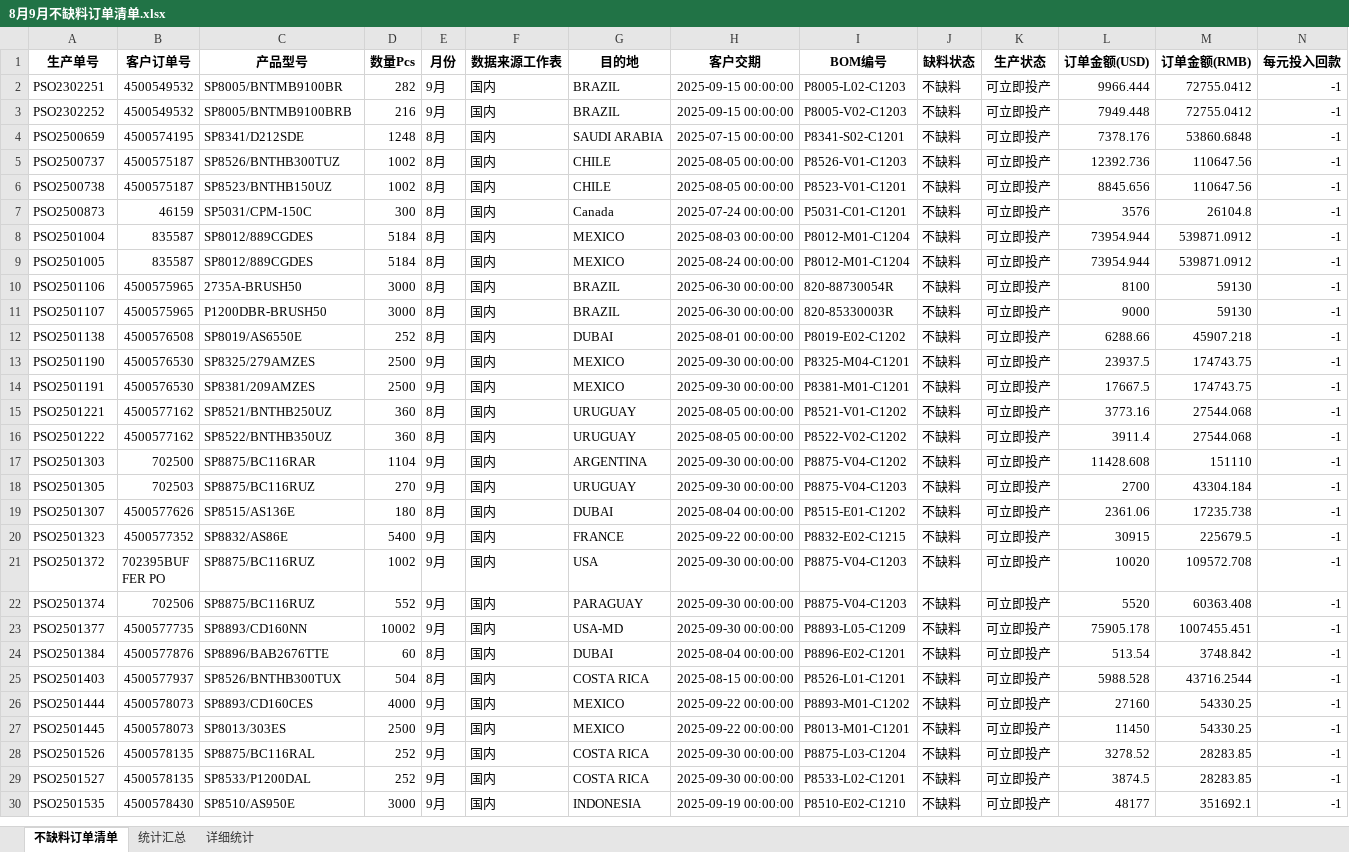
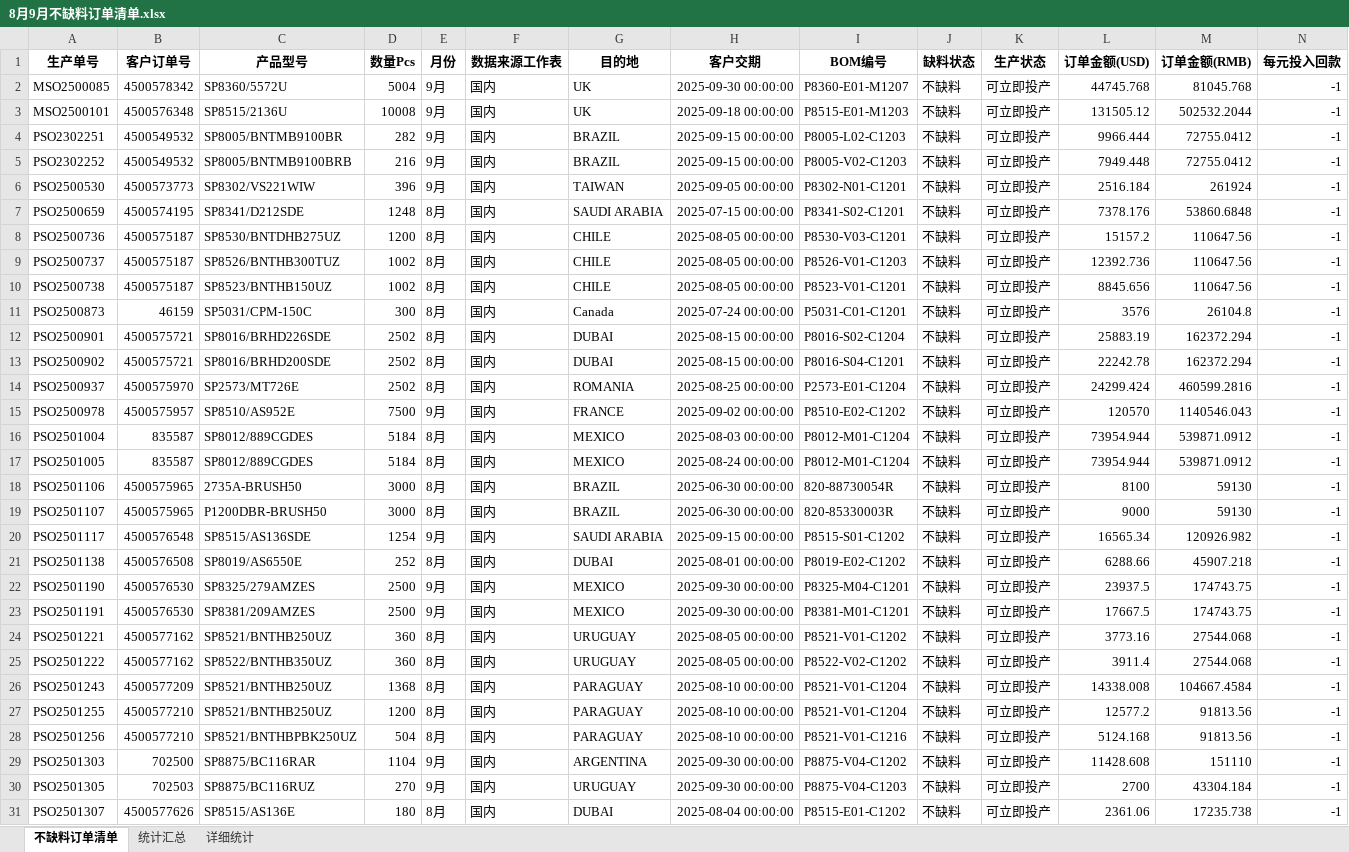
Before and after one commit to anlaganlag/yintu-pmc, an Excel workbook: 8月9月不缺料订单清单.xlsx, sheet 不缺料订单清单, drawn as a sheet; only a part is shown; the shorter side is filled out with more unchanged rows; values as stored, in another font and other column widths than the file's, no borders; rows hold the shown columns only; the diff covers the shown part only; the diff names each change by its address in the sheet, - before the commit and + after, or states it on an @@ line.

```diff
--- a/8月9月不缺料订单清单.xlsx (sheet 不缺料订单清单)
+++ b/8月9月不缺料订单清单.xlsx (sheet 不缺料订单清单)
+row 2: MSO2500085 | 4500578342 | SP8360/5572U | 5004 | 9月 | 国内 | UK | 2025-09-30 00:00:00 | P8360-E01-M1207 | 不缺料 | 可立即投产 | 44745.768 | 81045.768 | -1
+row 3: MSO2500101 | 4500576348 | SP8515/2136U | 10008 | 9月 | 国内 | UK | 2025-09-18 00:00:00 | P8515-E01-M1203 | 不缺料 | 可立即投产 | 131505.12 | 502532.2044 | -1
+row 6: PSO2500530 | 4500573773 | SP8302/VS221WIW | 396 | 9月 | 国内 | TAIWAN | 2025-09-05 00:00:00 | P8302-N01-C1201 | 不缺料 | 可立即投产 | 2516.184 | 261924 | -1
+row 8: PSO2500736 | 4500575187 | SP8530/BNTDHB275UZ | 1200 | 8月 | 国内 | CHILE | 2025-08-05 00:00:00 | P8530-V03-C1201 | 不缺料 | 可立即投产 | 15157.2 | 110647.56 | -1
+row 12: PSO2500901 | 4500575721 | SP8016/BRHD226SDE | 2502 | 8月 | 国内 | DUBAI | 2025-08-15 00:00:00 | P8016-S02-C1204 | 不缺料 | 可立即投产 | 25883.19 | 162372.294 | -1
+row 13: PSO2500902 | 4500575721 | SP8016/BRHD200SDE | 2502 | 8月 | 国内 | DUBAI | 2025-08-15 00:00:00 | P8016-S04-C1201 | 不缺料 | 可立即投产 | 22242.78 | 162372.294 | -1
+row 14: PSO2500937 | 4500575970 | SP2573/MT726E | 2502 | 8月 | 国内 | ROMANIA | 2025-08-25 00:00:00 | P2573-E01-C1204 | 不缺料 | 可立即投产 | 24299.424 | 460599.2816 | -1
+row 15: PSO2500978 | 4500575957 | SP8510/AS952E | 7500 | 9月 | 国内 | FRANCE | 2025-09-02 00:00:00 | P8510-E02-C1202 | 不缺料 | 可立即投产 | 120570 | 1140546.043 | -1
+row 20: PSO2501117 | 4500576548 | SP8515/AS136SDE | 1254 | 9月 | 国内 | SAUDI ARABIA | 2025-09-15 00:00:00 | P8515-S01-C1202 | 不缺料 | 可立即投产 | 16565.34 | 120926.982 | -1
+row 26: PSO2501243 | 4500577209 | SP8521/BNTHB250UZ | 1368 | 8月 | 国内 | PARAGUAY | 2025-08-10 00:00:00 | P8521-V01-C1204 | 不缺料 | 可立即投产 | 14338.008 | 104667.4584 | -1
+row 27: PSO2501255 | 4500577210 | SP8521/BNTHB250UZ | 1200 | 8月 | 国内 | PARAGUAY | 2025-08-10 00:00:00 | P8521-V01-C1204 | 不缺料 | 可立即投产 | 12577.2 | 91813.56 | -1
+row 28: PSO2501256 | 4500577210 | SP8521/BNTHBPBK250UZ | 504 | 8月 | 国内 | PARAGUAY | 2025-08-10 00:00:00 | P8521-V01-C1216 | 不缺料 | 可立即投产 | 5124.168 | 91813.56 | -1
```
Also changed, not shown: 38 added rows elsewhere in this sheet, sheet 统计汇总, sheet 详细统计, 37 other files.
